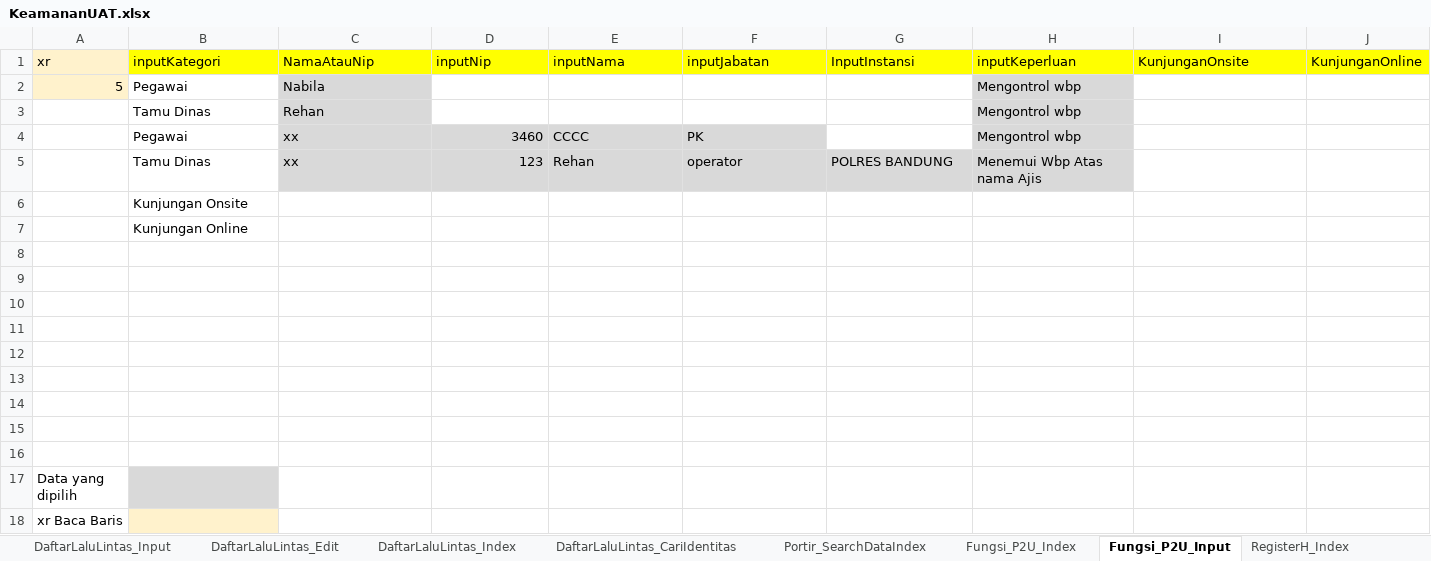
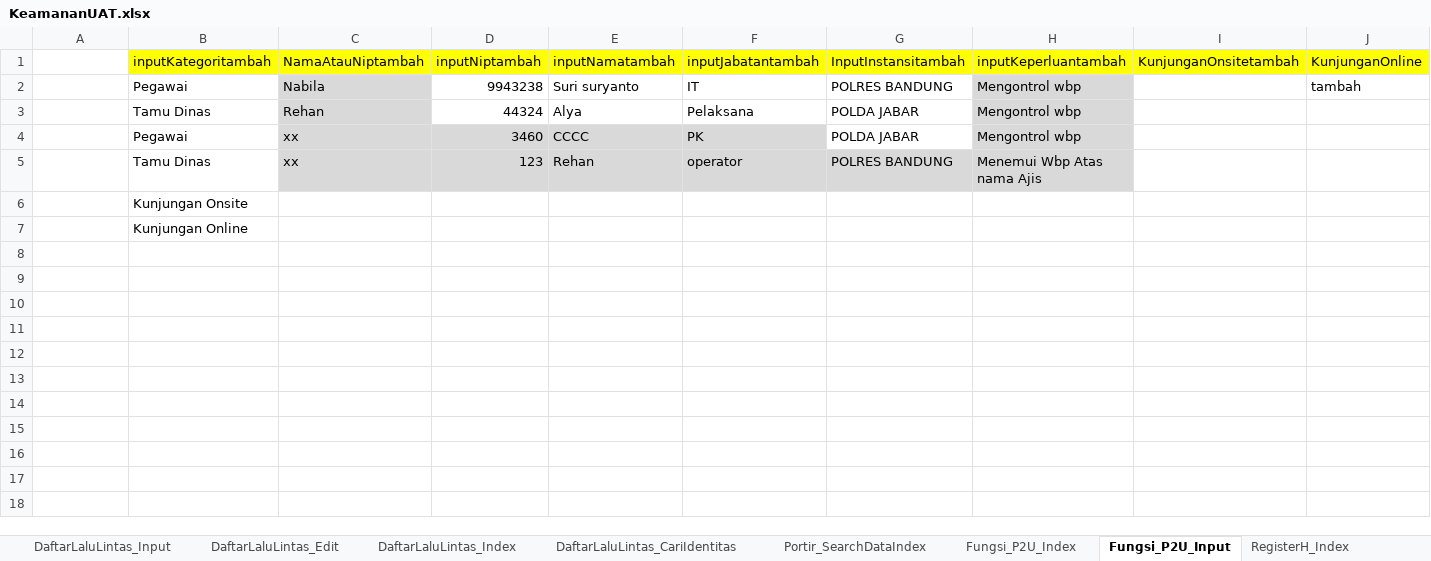
Before and after one commit to ecahyono/Automationpython, an Excel workbook: Filexel/KeamananUAT.xlsx, sheet Fungsi_P2U_Input, drawn as a sheet; values as stored, in another font and other column widths than the file's, no borders; removed rows and columns are numbered as before the commit, all else as after; the diff names each change by its address in the sheet, - before the commit and + after, or states it on an @@ line.

```diff
--- a/Filexel/KeamananUAT.xlsx (sheet Fungsi_P2U_Input)
+++ b/Filexel/KeamananUAT.xlsx (sheet Fungsi_P2U_Input)
-row 1: xr | inputKategori | NamaAtauNip | inputNip | inputNama | inputJabatan | InputInstansi | inputKeperluan | KunjunganOnsite | KunjunganOnline
-row 2: 5 | Pegawai | Nabila |  |  |  |  | Mengontrol wbp
-row 3:  | Tamu Dinas | Rehan |  |  |  |  | Mengontrol wbp
+row 1:  | inputKategoritambah | NamaAtauNiptambah | inputNiptambah | inputNamatambah | inputJabatantambah | InputInstansitambah | inputKeperluantambah | KunjunganOnsitetambah | KunjunganOnline
+row 2:  | Pegawai | Nabila | 9943238 | Suri suryanto | IT | POLRES BANDUNG | Mengontrol wbp |  | tambah
+row 3:  | Tamu Dinas | Rehan | 44324 | Alya | Pelaksana | POLDA JABAR | Mengontrol wbp
-G4: (empty)
+G4: POLDA JABAR
-row 8: (empty)
-row 9: (empty)
-row 10: (empty)
-row 11: (empty)
-row 12: (empty)
-row 13: (empty)
-row 14: (empty)
-row 15: (empty)
-row 16: (empty)
-row 17: Data yang dipilih
-row 18: xr Baca Baris
```
Also changed, not shown: sheet Fungsi_P2U_Index, 7 other files.
